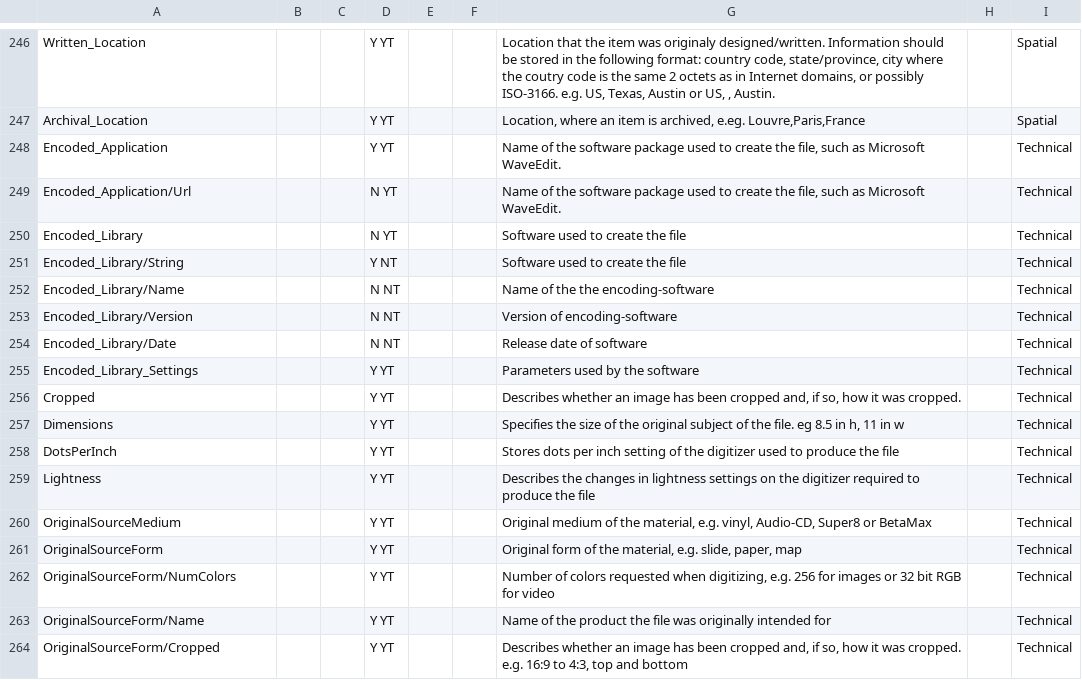
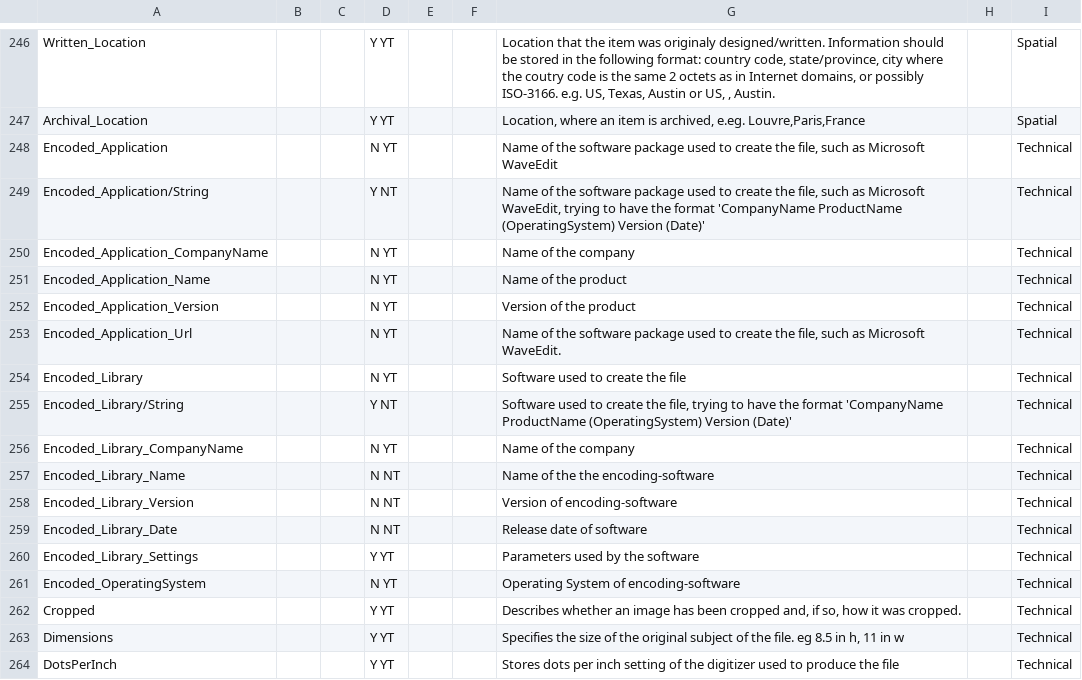
Before and after one commit to MediaArea/MediaInfoLib, a CSV file: Source/Resource/Text/Stream/General.csv, drawn as a sheet; only a part is shown, gaps mark what is left out; the shorter side is filled out with more unchanged rows.

```diff
--- a/Source/Resource/Text/Stream/General.csv
+++ b/Source/Resource/Text/Stream/General.csv
@@ -247,10 +247,16 @@ Written_Location;;;Y YT;;;Location that the item was originaly designed/written.
 Archival_Location;;;Y YT;;;Location, where an item is archived, e.eg. Louvre,Paris,France;;Spatial
-Encoded_Application;;;Y YT;;;Name of the software package used to create the file, such as Microsoft WaveEdit.;;Technical
-Encoded_Application/Url;;;N YT;;;Name of the software package used to create the file, such as Microsoft WaveEdit.;;Technical
+Encoded_Application;;;N YT;;;Name of the software package used to create the file, such as Microsoft WaveEdit;;Technical
+Encoded_Application/String;;;Y NT;;;Name of the software package used to create the file, such as Microsoft WaveEdit, trying to have the format 'CompanyName ProductName (OperatingSystem) Version (Date)';;Technical
+Encoded_Application_CompanyName;;;N YT;;;Name of the company;;Technical
+Encoded_Application_Name;;;N YT;;;Name of the product;;Technical
+Encoded_Application_Version;;;N YT;;;Version of the product;;Technical
+Encoded_Application_Url;;;N YT;;;Name of the software package used to create the file, such as Microsoft WaveEdit.;;Technical
 Encoded_Library;;;N YT;;;Software used to create the file;;Technical
-Encoded_Library/String;;;Y NT;;;Software used to create the file;;Technical
-Encoded_Library/Name;;;N NT;;;Name of the the encoding-software;;Technical
-Encoded_Library/Version;;;N NT;;;Version of encoding-software;;Technical
-Encoded_Library/Date;;;N NT;;;Release date of software;;Technical
+Encoded_Library/String;;;Y NT;;;Software used to create the file, trying to have the format 'CompanyName ProductName (OperatingSystem) Version (Date)';;Technical
+Encoded_Library_CompanyName;;;N YT;;;Name of the company;;Technical
+Encoded_Library_Name;;;N NT;;;Name of the the encoding-software;;Technical
+Encoded_Library_Version;;;N NT;;;Version of encoding-software;;Technical
+Encoded_Library_Date;;;N NT;;;Release date of software;;Technical
 Encoded_Library_Settings;;;Y YT;;;Parameters used by the software;;Technical
+Encoded_OperatingSystem;;;N YT;;;Operating System of encoding-software;;Technical
 Cropped;;;Y YT;;;Describes whether an image has been cropped and, if so, how it was cropped.;;Technical
```
Also changed, not shown: Source/Resource/Text/Stream/Video.csv, 12 other files.
